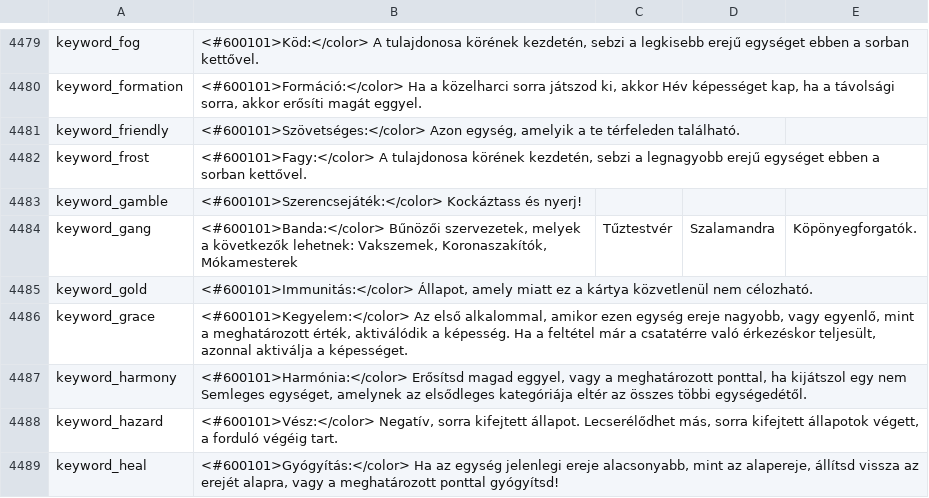
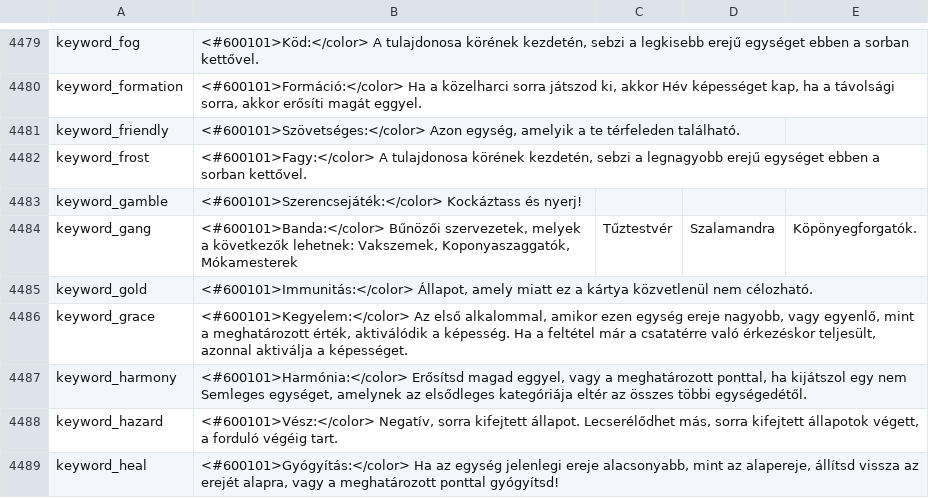
Before and after one commit to JohnAngel90/Gwent, a CSV file: en-us.csv, drawn as a sheet; only a part is shown, gaps mark what is left out; the diff covers the shown part only.

Commit message:
11.5-ös Koponyaszaggató verzió

```diff
--- a/en-us.csv
+++ b/en-us.csv
@@ -4483,3 +4483,3 @@ keyword_frost;<#600101>Fagy:</color> A tulajdonosa körének kezdetén, sebzi a
 keyword_gamble;<#600101>Szerencsejáték:</color> Kockáztass és nyerj!
-keyword_gang;<#600101>Banda:</color> Bűnözői szervezetek, melyek a következők lehetnek: Vakszemek, Koronaszakítók, Mókamesterek; Tűztestvér; Szalamandra; Köpönyegforgatók.
+keyword_gang;<#600101>Banda:</color> Bűnözői szervezetek, melyek a következők lehetnek: Vakszemek, Koponyaszaggatók, Mókamesterek; Tűztestvér; Szalamandra; Köpönyegforgatók.
 keyword_gold;<#600101>Immunitás:</color> Állapot, amely miatt ez a kártya közvetlenül nem célozható.
```
Also changed, not shown: 6 edited cells elsewhere in this file.
